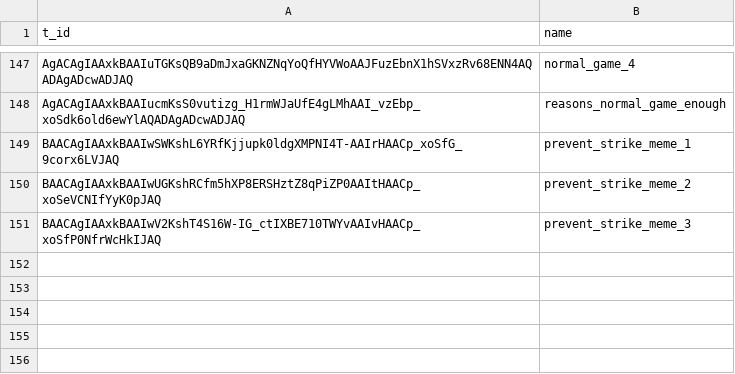
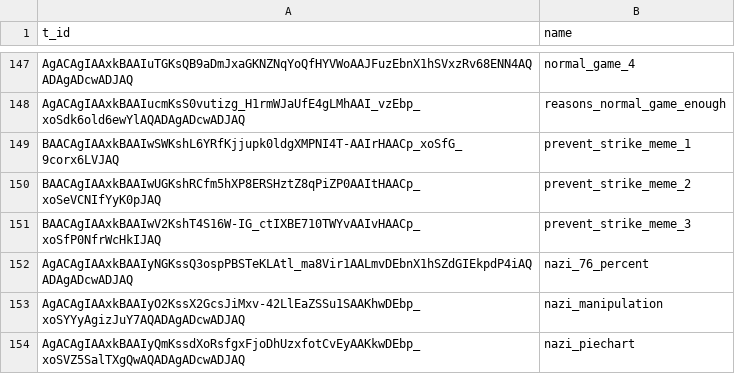
Before and after one commit to AntipropPrject/antipropagandabot, a CSV file: resources/assets.csv, drawn as a sheet; only a part is shown, gaps mark what is left out; the diff names each change by its address in the sheet, - before the commit and + after, or states it on an @@ line.

```diff
--- a/resources/assets.csv
+++ b/resources/assets.csv
+row 152: AgACAgIAAxkBAAIyNGKssQ3ospPBSTeKLAtl_ma8Vir1AALmvDEbnX1hSZdGIEkpdP4iAQADAgADcwADJAQ | nazi_76_percent
+row 153: AgACAgIAAxkBAAIyO2KssX2GcsJiMxv-42LlEaZSSu1SAAKhwDEbp_xoSYYyAgizJuY7AQADAgADcwADJAQ | nazi_manipulation
+row 154: AgACAgIAAxkBAAIyQmKssdXoRsfgxFjoDhUzxfotCvEyAAKkwDEbp_xoSVZ5SalTXgQwAQADAgADcwADJAQ | nazi_piechart
```
Also changed, not shown: 1 other file.
